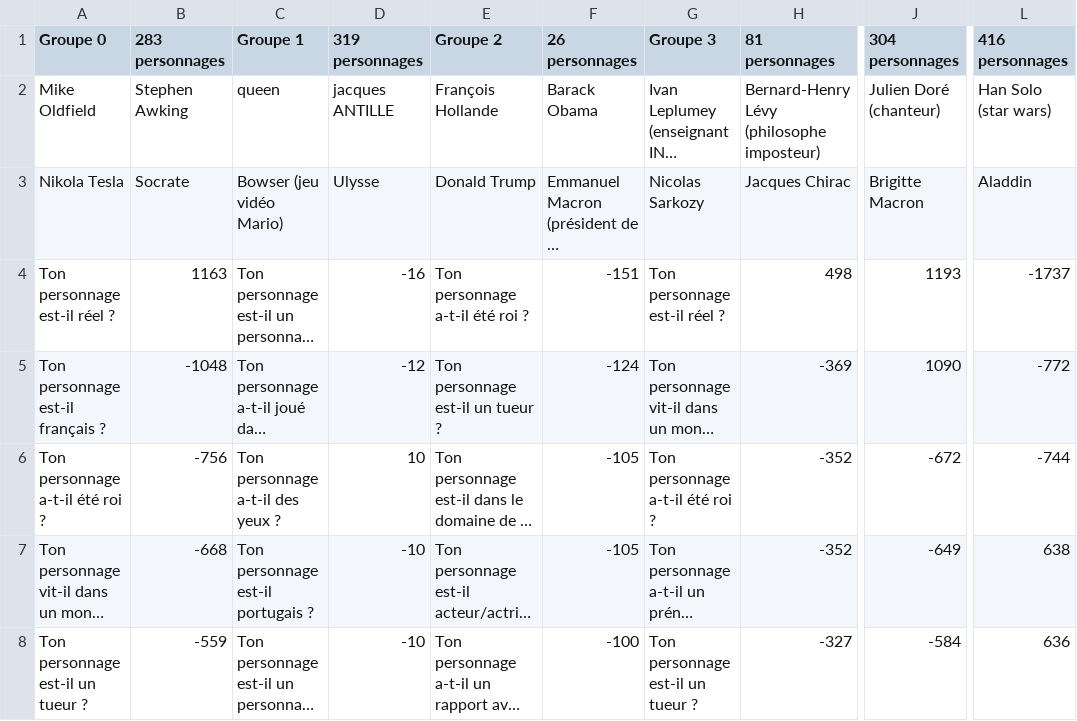
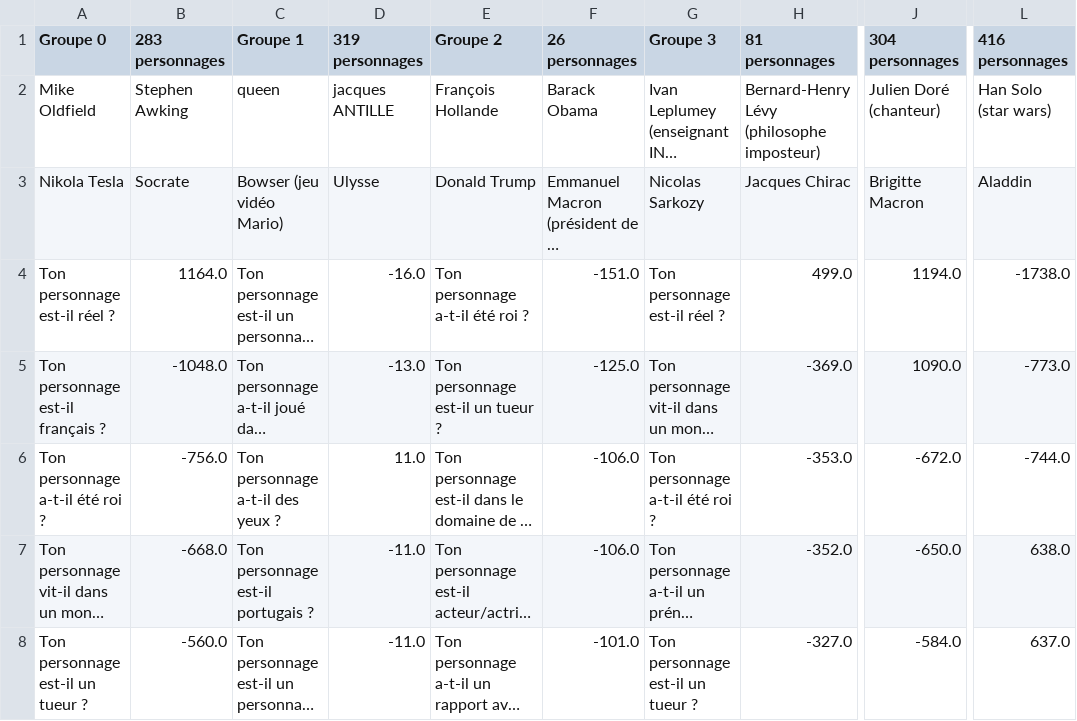
Before and after one commit to Guillaume-Delbarre/Devinsa, a CSV file: Donnees/infoClusters.csv, drawn as a sheet; only a part is shown, gaps mark what is left out; long unchanged cells end in …; the diff covers the shown part only; the diff names each change by its address in the sheet, - before the commit and + after, or states it on an @@ line.

```diff
--- a/Donnees/infoClusters.csv
+++ b/Donnees/infoClusters.csv
-B4 (283 personnages): 1163
+B4 (283 personnages): 1164.0
-D4 (319 personnages): -16
+D4 (319 personnages): -16.0
-F4 (26 personnages): -151
+F4 (26 personnages): -151.0
-H4 (81 personnages): 498
+H4 (81 personnages): 499.0
-J4 (304 personnages): 1193
+J4 (304 personnages): 1194.0
-L4 (416 personnages): -1737
+L4 (416 personnages): -1738.0
-B5 (283 personnages): -1048
+B5 (283 personnages): -1048.0
-D5 (319 personnages): -12
+D5 (319 personnages): -13.0
-F5 (26 personnages): -124
+F5 (26 personnages): -125.0
-H5 (81 personnages): -369
+H5 (81 personnages): -369.0
-J5 (304 personnages): 1090
+J5 (304 personnages): 1090.0
-L5 (416 personnages): -772
+L5 (416 personnages): -773.0
-B6 (283 personnages): -756
+B6 (283 personnages): -756.0
-D6 (319 personnages): 10
+D6 (319 personnages): 11.0
-F6:F7 (26 personnages): -105
+F6:F7 (26 personnages): -106.0
-H6 (81 personnages): -352
+H6 (81 personnages): -353.0
-J6 (304 personnages): -672
+J6 (304 personnages): -672.0
-L6 (416 personnages): -744
+L6 (416 personnages): -744.0
-B7 (283 personnages): -668
+B7 (283 personnages): -668.0
-D7:D8 (319 personnages): -10
+D7:D8 (319 personnages): -11.0
-H7 (81 personnages): -352
+H7 (81 personnages): -352.0
-J7 (304 personnages): -649
+J7 (304 personnages): -650.0
-L7 (416 personnages): 638
+L7 (416 personnages): 638.0
-B8 (283 personnages): -559
+B8 (283 personnages): -560.0
-F8 (26 personnages): -100
+F8 (26 personnages): -101.0
-H8 (81 personnages): -327
+H8 (81 personnages): -327.0
-J8 (304 personnages): -584
+J8 (304 personnages): -584.0
-L8 (416 personnages): 636
+L8 (416 personnages): 637.0
```
Also changed, not shown: 54 edited cells elsewhere in this file, 1 other file.
